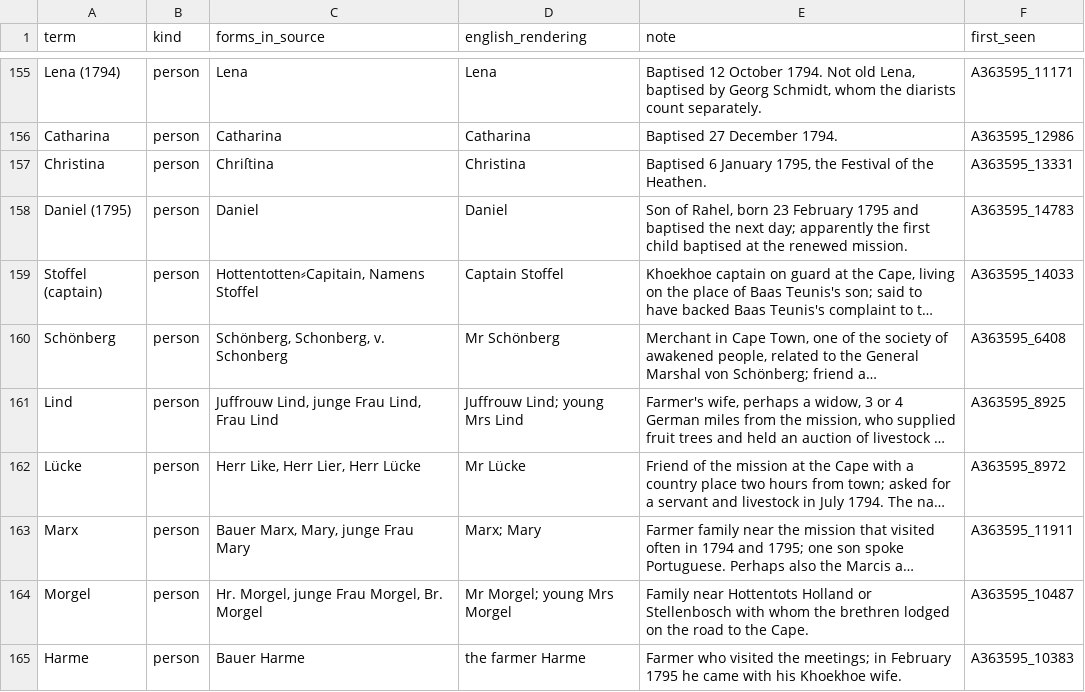
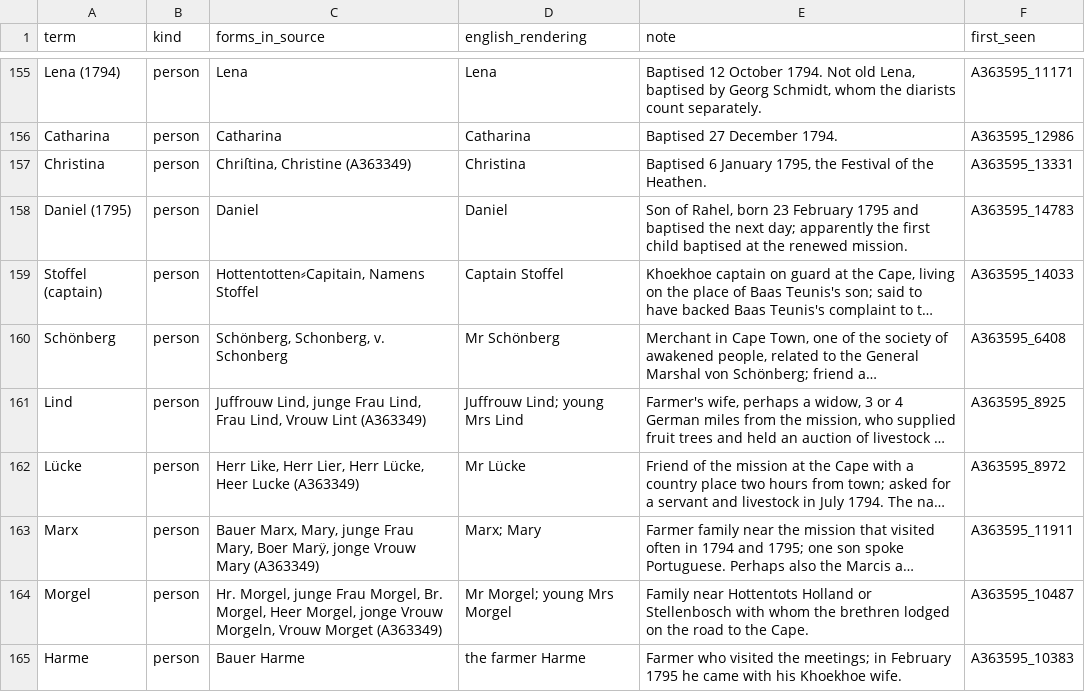
Before and after one commit to mbh66/genadendal-diaries, a CSV file: glossary.csv, drawn as a sheet; only a part is shown, gaps mark what is left out; long unchanged cells end in …; the diff covers the shown part only; the diff names each change by its address in the sheet, - before the commit and + after, or states it on an @@ line.

```diff
--- a/glossary.csv
+++ b/glossary.csv
-C157 (forms_in_source): Chriſtina
+C157 (forms_in_source): Chriſtina, Christine (A363349)
-C161 (forms_in_source): …Lind, Frau Lind
+C161 (forms_in_source): …Lind, Frau Lind, Vrouw Lint (A363349)
-C162 (forms_in_source): Herr Like, Herr Lier, Herr Lücke
+C162 (forms_in_source): Herr Like, Herr Lier, Herr Lücke, Heer Lucke (A363349)
-C163 (forms_in_source): …junge Frau Mary
+C163 (forms_in_source): …junge Frau Mary, Boer Marÿ, jonge Vrouw Mary (A363349)
-C164 (forms_in_source): …Morgel, Br. Morgel
+C164 (forms_in_source): …Morgel, Br. Morgel, Heer Morgel, jonge Vrouw Morgeln, Vrouw Morget (A363349)
```
Also changed, not shown: 16 added rows and 17 edited cells elsewhere in this file, translations/en/A363349/entries.csv, 14 other files.
